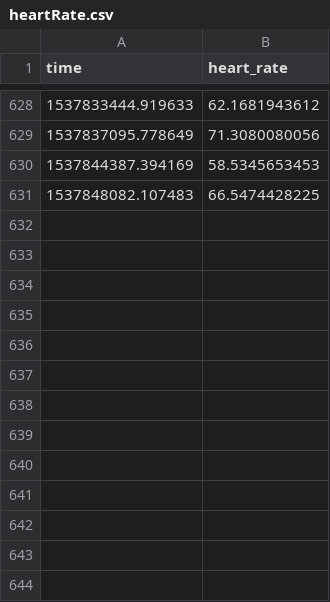
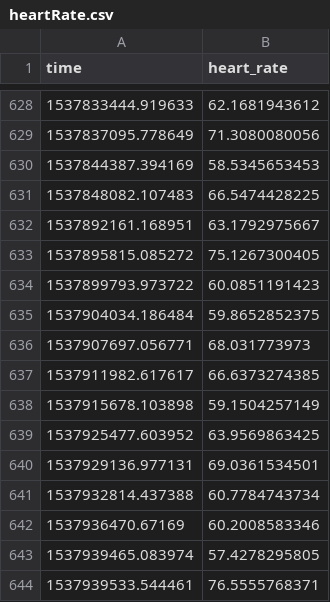
Before and after one commit to xujenna/thesis_explorations, a CSV file: trackers/webcam-pulse-detector-no_openmdao/heartRate.csv, drawn as a sheet; only a part is shown, gaps mark what is left out; the diff names each change by its address in the sheet, - before the commit and + after, or states it on an @@ line.

Commit message:
ensemble model is up and running, logging all heart rate data

```diff
--- a/trackers/webcam-pulse-detector-no_openmdao/heartRate.csv
+++ b/trackers/webcam-pulse-detector-no_openmdao/heartRate.csv
+row 632: 1537892161.168951 | 63.1792975667
+row 633: 1537895815.085272 | 75.1267300405
+row 634: 1537899793.973722 | 60.0851191423
+row 635: 1537904034.186484 | 59.8652852375
+row 636: 1537907697.056771 | 68.031773973
+row 637: 1537911982.617617 | 66.6373274385
+row 638: 1537915678.103898 | 59.1504257149
+row 639: 1537925477.603952 | 63.9569863425
+row 640: 1537929136.977131 | 69.0361534501
+row 641: 1537932814.437388 | 60.7784743734
+row 642: 1537936470.67169 | 60.2008583346
+row 643: 1537939465.083974 | 57.4278295805
+row 644: 1537939533.544461 | 76.5555768371
```
Also changed, not shown: trackers/reporter/responses.tsv, 19 other files.
